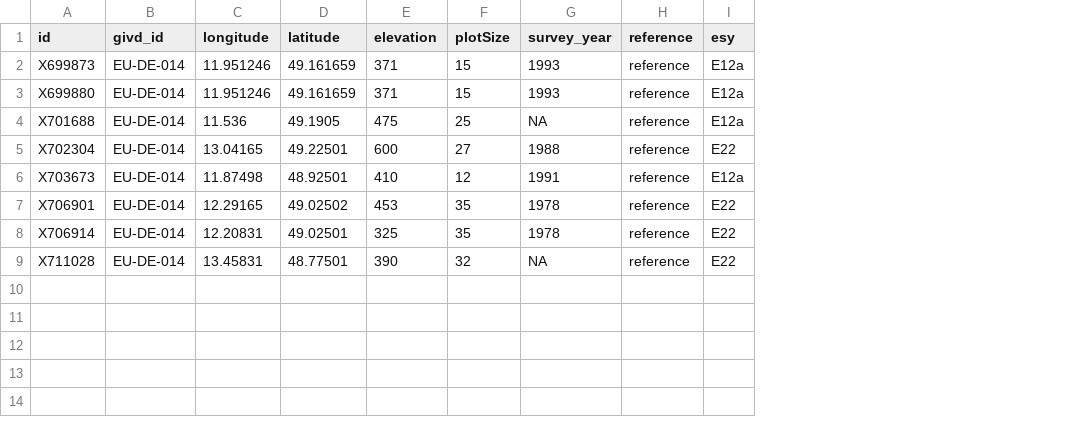
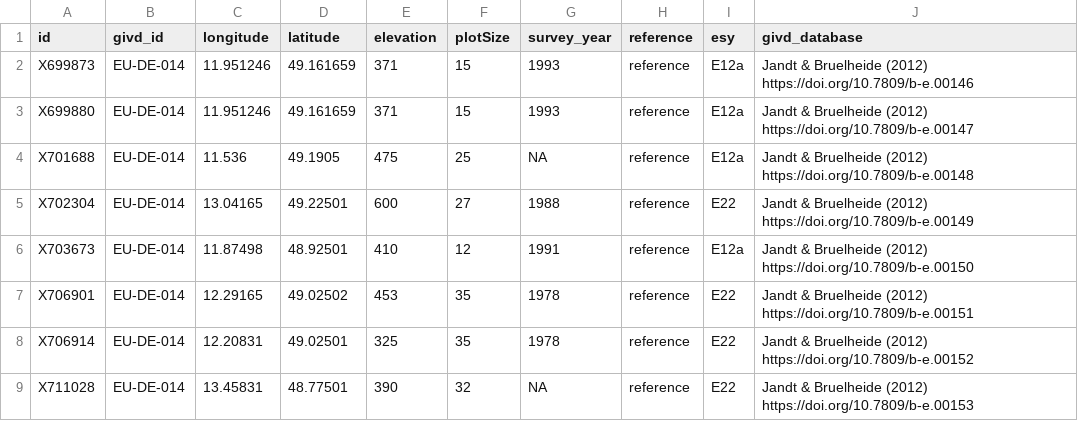
Before and after one commit to markus1bauer/2022_danube_dike_survey, a CSV file: data/processed/data_processed_sites_splot.csv, drawn as a sheet; the diff names each change by its address in the sheet, - before the commit and + after, or states it on an @@ line.

```diff
--- a/data/processed/data_processed_sites_splot.csv
+++ b/data/processed/data_processed_sites_splot.csv
+column J (givd_database), rows 2-9: Jandt & Bruelheide (2012) https://doi.org/10.7809/b-e.00146 | Jandt & Bruelheide (2012) https://doi.org/10.7809/b-e.00147 | Jandt & Bruelheide (2012) https://doi.org/10.7809/b-e.00148 | Jandt & Bruelheide (2012) https://doi.org/10.7809/b-e.00149 | Jandt & Bruelheide (2012) https://doi.org/10.7809/b-e.00150 | Jandt & Bruelheide (2012) https://doi.org/10.7809/b-e.00151 | Jandt & Bruelheide (2012) https://doi.org/10.7809/b-e.00152 | Jandt & Bruelheide (2012) https://doi.org/10.7809/b-e.00153
```
Also changed, not shown: data/processed/data_processed_sites_for_practioners_metadata.csv, data/processed/data_processed_sites_splot_metadata.csv, 2 other files.
